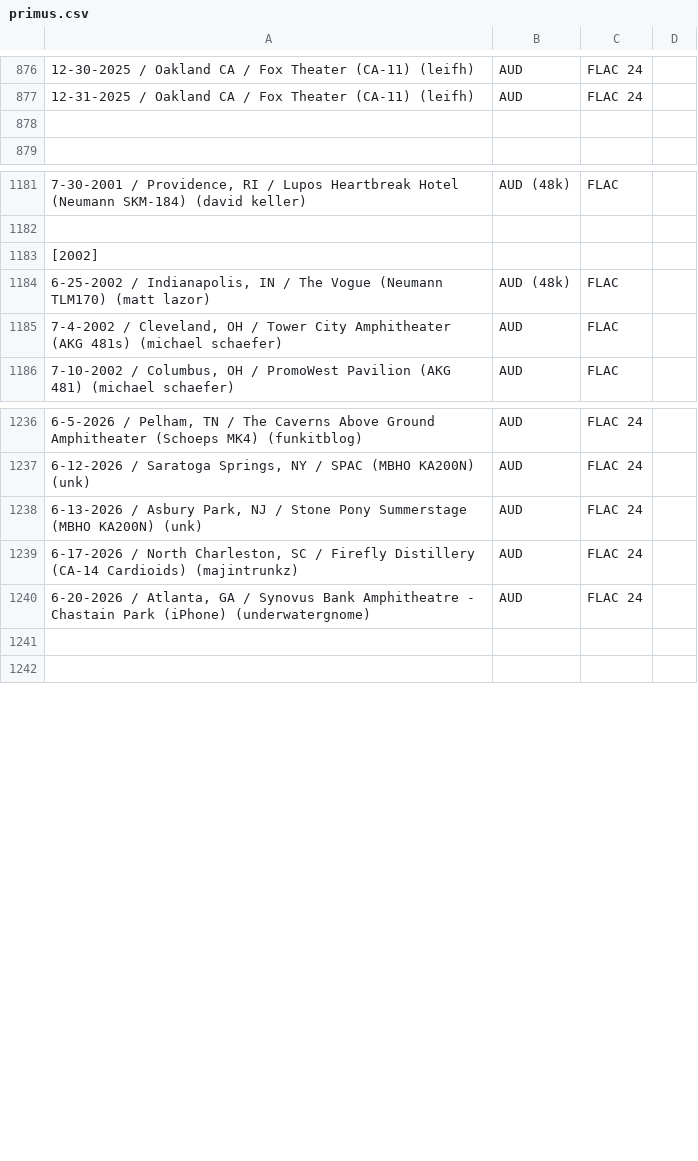
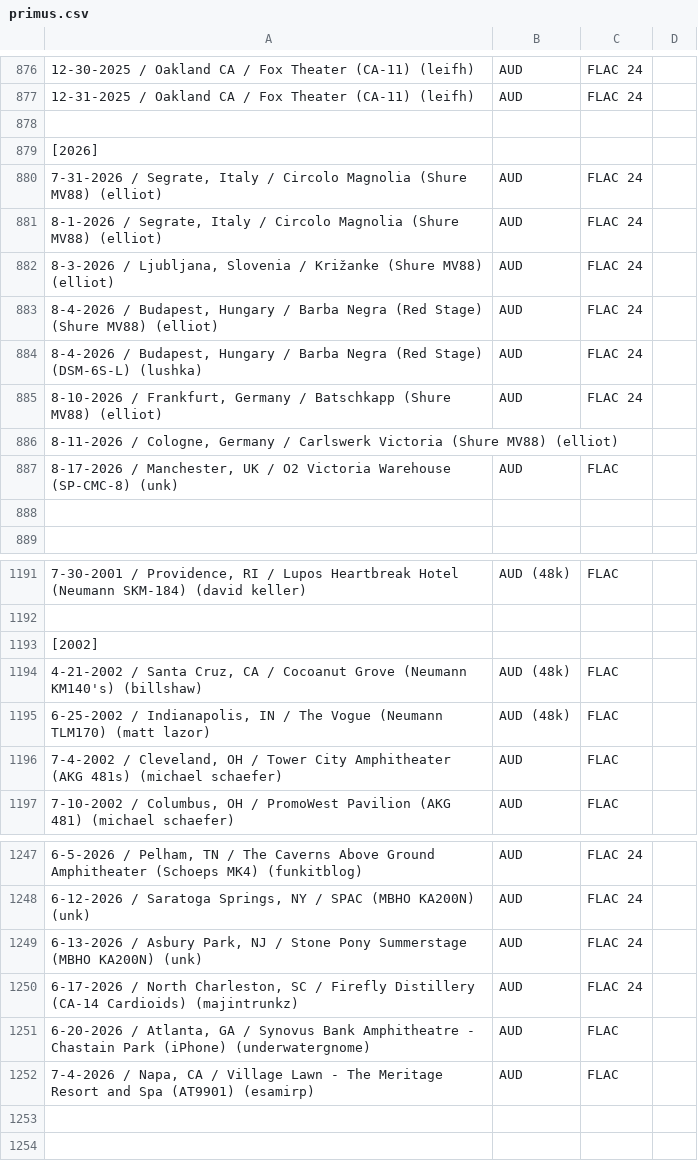
Before and after one commit to dudethatsclassic/shynomi-archive, a CSV file: artists/primus.csv, drawn as a sheet; only a part is shown, gaps mark what is left out; addresses are those after the commit; the diff names each change by its address in the sheet, - before the commit and + after, or states it on an @@ line.

Commit message:
Auto-export CSV: PRIMUS

```diff
--- a/artists/primus.csv
+++ b/artists/primus.csv
+row 879: [2026]
+row 880: 7-31-2026 / Segrate, Italy / Circolo Magnolia (Shure MV88) (elliot) | AUD | FLAC 24
+row 881: 8-1-2026 / Segrate, Italy / Circolo Magnolia (Shure MV88) (elliot) | AUD | FLAC 24
+row 882: 8-3-2026 / Ljubljana, Slovenia / Križanke (Shure MV88) (elliot) | AUD | FLAC 24
+row 883: 8-4-2026 / Budapest, Hungary / Barba Negra (Red Stage) (Shure MV88) (elliot) | AUD | FLAC 24
+row 884: 8-4-2026 / Budapest, Hungary / Barba Negra (Red Stage) (DSM-6S-L) (lushka) | AUD | FLAC 24
+row 885: 8-10-2026 / Frankfurt, Germany / Batschkapp (Shure MV88) (elliot) | AUD | FLAC 24
+row 886: 8-11-2026 / Cologne, Germany / Carlswerk Victoria (Shure MV88) (elliot)
+row 887: 8-17-2026 / Manchester, UK / O2 Victoria Warehouse (SP-CMC-8) (unk) | AUD | FLAC
+row 888: (empty)
+row 1194: 4-21-2002 / Santa Cruz, CA / Cocoanut Grove (Neumann KM140's) (billshaw) | AUD (48k) | FLAC
-C1251: FLAC 24
+C1251: FLAC
+row 1252: 7-4-2026 / Napa, CA / Village Lawn - The Meritage Resort and Spa (AT9901) (esamirp) | AUD | FLAC
```
